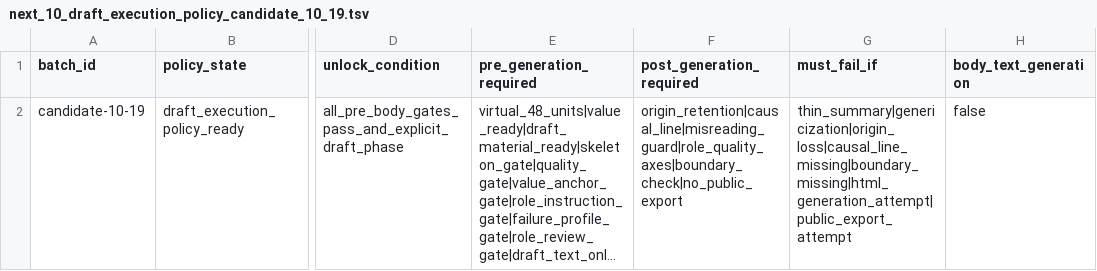
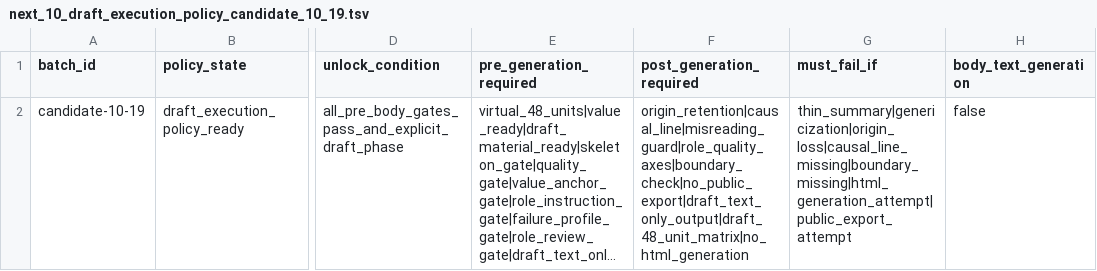
Before and after one commit to Nakagawa-master/nakagawa-theory-archive, a TSV file: tools/official_derivatives/next_10_draft_execution_policy_candidate_10_19.tsv, drawn as a sheet; only a part is shown, gaps mark what is left out; long unchanged cells end in …; the diff names each change by its address in the sheet, - before the commit and + after, or states it on an @@ line.

Commit message:
Record candidate 10-19 draft text only post checks

```diff
--- a/tools/official_derivatives/next_10_draft_execution_policy_candidate_10_19.tsv
+++ b/tools/official_derivatives/next_10_draft_execution_policy_candidate_10_19.tsv
-F2 (post_generation_required): origin_retention|causal_line|misreading_guard|role_quality_axes|boundary_check|no_public_export
+F2 (post_generation_required): origin_retention|causal_line|misreading_guard|role_quality_axes|boundary_check|no_public_export|draft_text_only_output|draft_48_unit_matrix|no_html_generation
```
